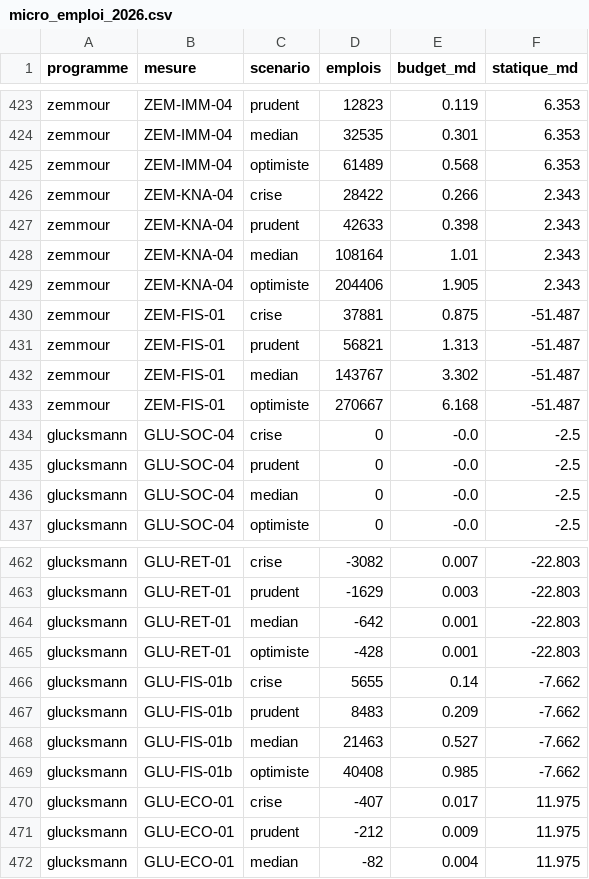
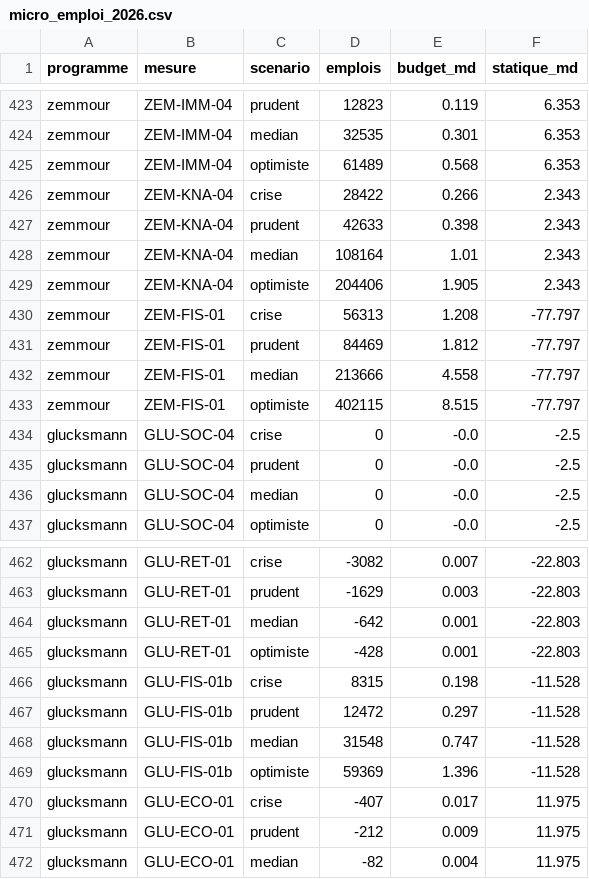
Before and after one commit to adrienruel/simu2027, a CSV file: parametres/donnees/micro_emploi_2026.csv, drawn as a sheet; only a part is shown, gaps mark what is left out.

```diff
--- a/parametres/donnees/micro_emploi_2026.csv
+++ b/parametres/donnees/micro_emploi_2026.csv
@@ -429,6 +429,6 @@ zemmour,ZEM-KNA-04,median,108164,1.01,2.343
 zemmour,ZEM-KNA-04,optimiste,204406,1.905,2.343
-zemmour,ZEM-FIS-01,crise,37881,0.875,-51.487
-zemmour,ZEM-FIS-01,prudent,56821,1.313,-51.487
-zemmour,ZEM-FIS-01,median,143767,3.302,-51.487
-zemmour,ZEM-FIS-01,optimiste,270667,6.168,-51.487
+zemmour,ZEM-FIS-01,crise,56313,1.208,-77.797
+zemmour,ZEM-FIS-01,prudent,84469,1.812,-77.797
+zemmour,ZEM-FIS-01,median,213666,4.558,-77.797
+zemmour,ZEM-FIS-01,optimiste,402115,8.515,-77.797
 glucksmann,GLU-SOC-04,crise,0,-0.0,-2.5
@@ -465,6 +465,6 @@ glucksmann,GLU-RET-01,median,-642,0.001,-22.803
 glucksmann,GLU-RET-01,optimiste,-428,0.001,-22.803
-glucksmann,GLU-FIS-01b,crise,5655,0.14,-7.662
-glucksmann,GLU-FIS-01b,prudent,8483,0.209,-7.662
-glucksmann,GLU-FIS-01b,median,21463,0.527,-7.662
-glucksmann,GLU-FIS-01b,optimiste,40408,0.985,-7.662
+glucksmann,GLU-FIS-01b,crise,8315,0.198,-11.528
+glucksmann,GLU-FIS-01b,prudent,12472,0.297,-11.528
+glucksmann,GLU-FIS-01b,median,31548,0.747,-11.528
+glucksmann,GLU-FIS-01b,optimiste,59369,1.396,-11.528
 glucksmann,GLU-ECO-01,crise,-407,0.017,11.975
```
Also changed, not shown: parametres/donnees/micro_recettes_annees.csv.
